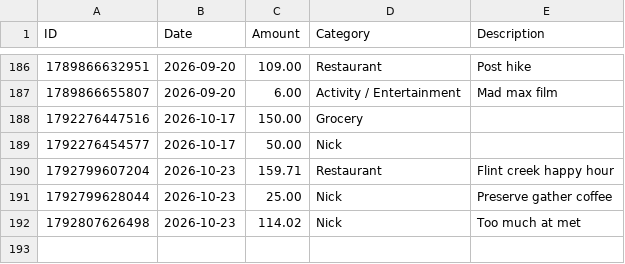
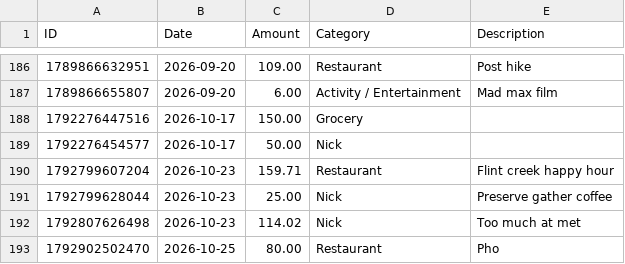
Before and after one commit to swaterman19/budget_app, a CSV file: data/spending.csv, drawn as a sheet; only a part is shown, gaps mark what is left out; the diff names each change by its address in the sheet, - before the commit and + after, or states it on an @@ line.

Commit message:
Add expense: Restaurant $80.00

```diff
--- a/data/spending.csv
+++ b/data/spending.csv
+row 193: 1792902502470 | 2026-10-25 | 80.00 | Restaurant | Pho
```
